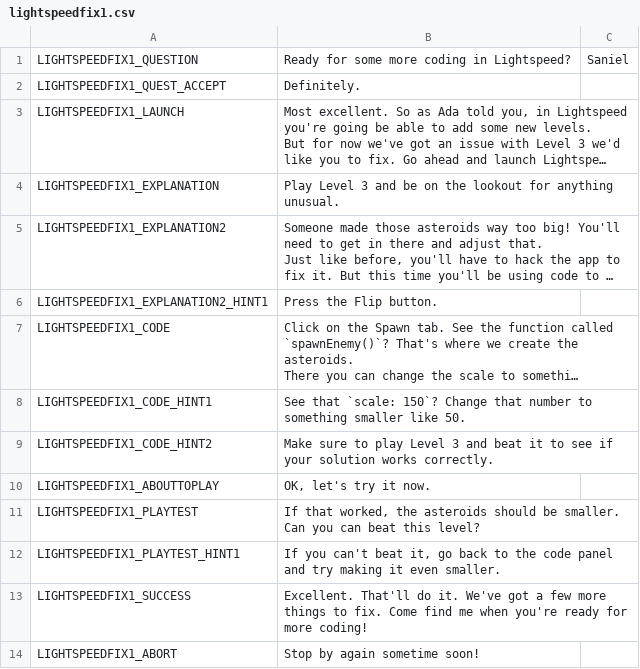
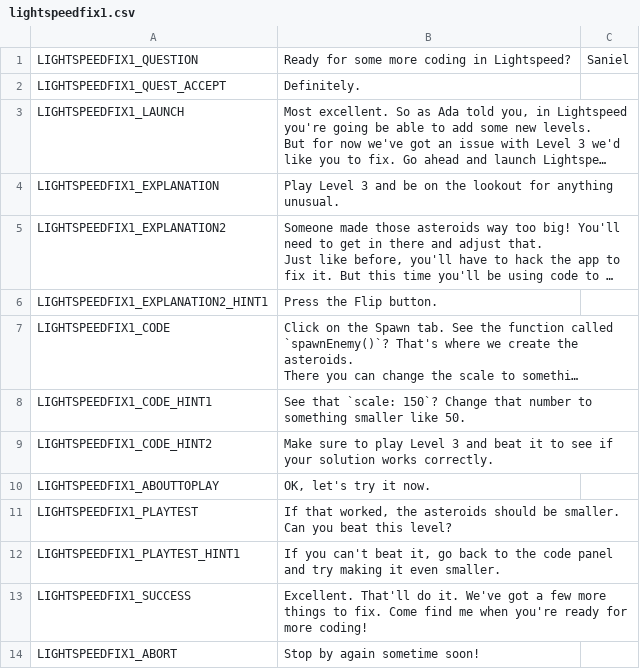
Before and after one commit to endlessm/clubhouse, a CSV file: data/quests_strings/lightspeedfix1.csv, drawn as a sheet; long unchanged cells end in ….

Commit message:
data: Update quests strings CSV
From sheets: all.

Quests requested for import: all.

```diff
--- a/data/quests_strings/lightspeedfix1.csv
+++ b/data/quests_strings/lightspeedfix1.csv
@@ -16,3 +16,3 @@ LIGHTSPEEDFIX1_CODE_HINT2,Make sure to play Level 3 and beat it to see if your s
 LIGHTSPEEDFIX1_ABOUTTOPLAY,"OK, let's try it now.",,,,
-LIGHTSPEEDFIX1_PLAYTEST,"If that worked, the asteroids should be smaller. Can you can beat this level?",,,,
+LIGHTSPEEDFIX1_PLAYTEST,"If that worked, the asteroids should be smaller. Can you beat this level?",,,,
 LIGHTSPEEDFIX1_PLAYTEST_HINT1,"If you can't beat it, go back to the code panel and try making it even smaller.",,,,
```
